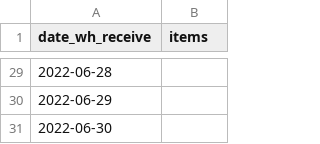
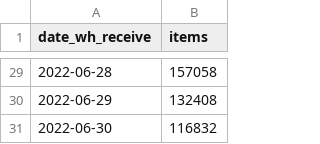
Before and after one commit to traha-89/zalando_fcst_case_study, a CSV file: data_output/202402_Data - Case Study - Analyst Network Planning_vShared - Expected_output.csv, drawn as a sheet; only a part is shown, gaps mark what is left out; the diff covers the shown part only.

```diff
--- a/data_output/202402_Data - Case Study - Analyst Network Planning_vShared - Expected_output.csv
+++ b/data_output/202402_Data - Case Study - Analyst Network Planning_vShared - Expected_output.csv
@@ -29,3 +29,3 @@ date_wh_receive,items
-2022-06-28,
-2022-06-29,
-2022-06-30,
+2022-06-28,157058
+2022-06-29,132408
+2022-06-30,116832
```
Also changed, not shown: 27 edited cells elsewhere in this file, 3 other files.
